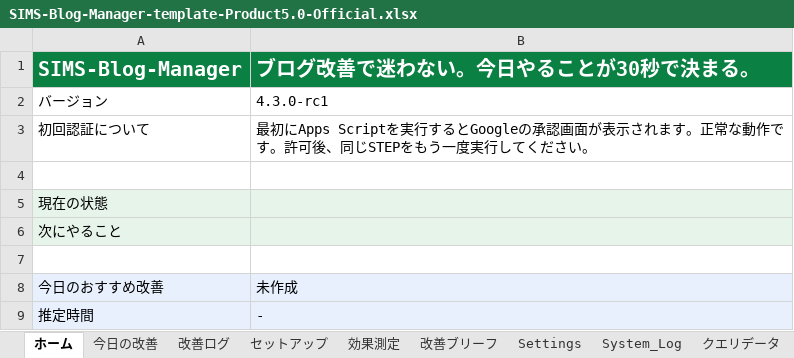
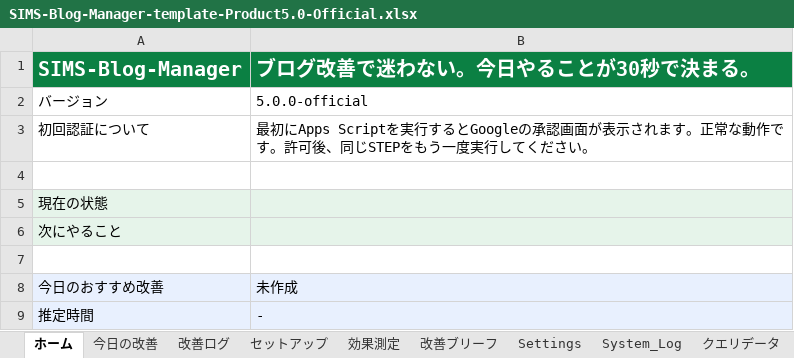
Before and after one commit to simstools55-ops/SIMS-Blog-Manager, an Excel workbook: spreadsheet/SIMS-Blog-Manager-template-Product5.0-Official.xlsx, sheet ホーム, drawn as a sheet; only a part is shown; values as stored, in another font and other column widths than the file's, no borders; the diff names each change by its address in the sheet, - before the commit and + after, or states it on an @@ line.

```diff
--- a/spreadsheet/SIMS-Blog-Manager-template-Product5.0-Official.xlsx (sheet ホーム)
+++ b/spreadsheet/SIMS-Blog-Manager-template-Product5.0-Official.xlsx (sheet ホーム)
-B2 (ブログ改善で迷わない。今日やることが30秒で決まる。): 4.3.0-rc1
+B2 (ブログ改善で迷わない。今日やることが30秒で決まる。): 5.0.0-official
```
Also changed, not shown: sheet Settings, distribution/SIMS-Blog-Manager-template-Product5.0-Official.xlsx, spreadsheet/SIMS-Blog-Manager-template-Product5.0-Official-Lean.xlsx, 12 other files.
